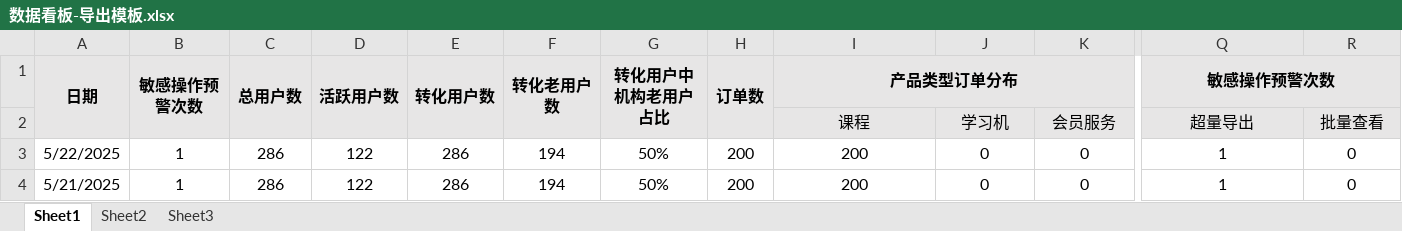
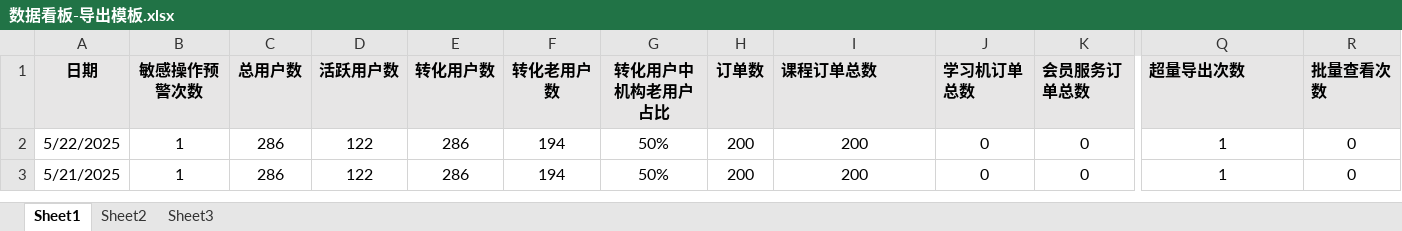
Before and after one commit to ewangtx2016/prod-ready-prototype, an Excel workbook: public/数据看板-导出模板.xlsx, sheet Sheet1, drawn as a sheet; only a part is shown, gaps mark what is left out; values as stored, in another font and other column widths than the file's, no borders; rows hold the shown columns only; the diff covers the shown part only; the diff names each change by its address in the sheet, - before the commit and + after, or states it on an @@ line.

```diff
--- a/public/数据看板-导出模板.xlsx (sheet Sheet1)
+++ b/public/数据看板-导出模板.xlsx (sheet Sheet1)
-A1:A2 merged
-B1:B2 merged
-C1:C2 merged
-D1:D2 merged
-E1:E2 merged
-F1:F2 merged
-G1:G2 merged
-H1:H2 merged
-I1: 产品类型订单分布
+I1: 课程订单总数
-I1 alignment: center
+I1 alignment: left
-I1:K1 merged
-J1: (empty)
+J1: 学习机订单总数
-K1: (empty)
+K1: 会员服务订单总数
-Q1: 敏感操作预警次数
+Q1: 超量导出次数
-Q1 alignment: center
+Q1 alignment: left
-Q1:R1 merged
-R1: (empty)
+R1: 批量查看次数
-row 2:  |  |  |  |  |  |  |  | 课程 | 学习机 | 会员服务 | 超量导出 | 批量查看
```
Also changed, not shown: merged cells elsewhere in this sheet, 1 other file.
